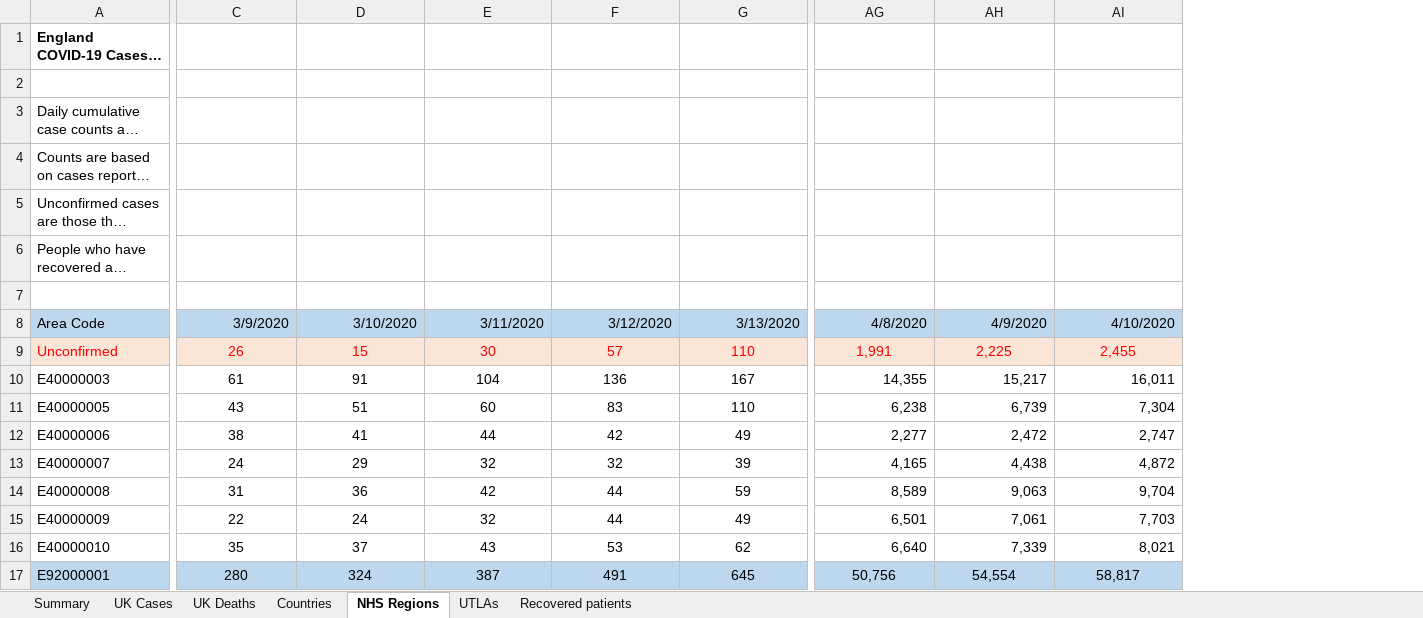
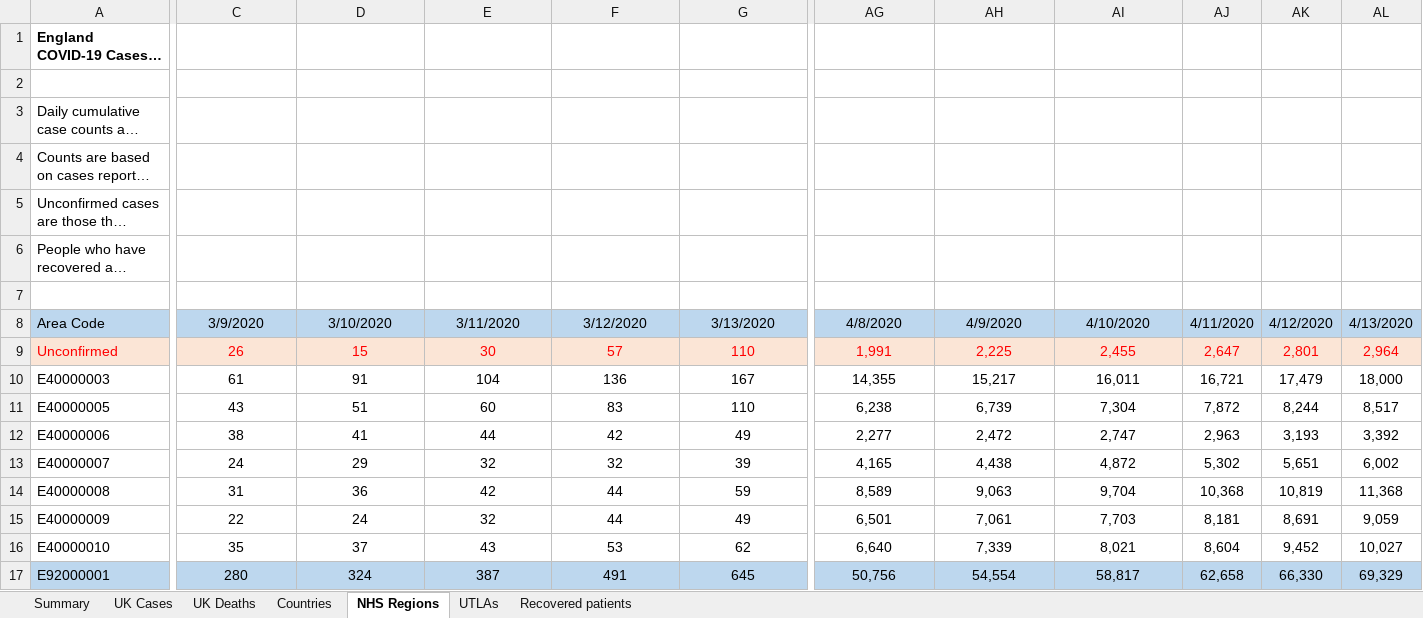
Before and after one commit to artcompiler/coronaviris, an Excel workbook: data/covid_uk.xlsx, sheet NHS Regions, drawn as a sheet; only a part is shown, gaps mark what is left out; long unchanged cells end in …; values as stored, in another font and other column widths than the file's, no borders; the diff covers the shown part only; the diff names each change by its address in the sheet, - before the commit and + after, or states it on an @@ line.

```diff
--- a/data/covid_uk.xlsx (sheet NHS Regions)
+++ b/data/covid_uk.xlsx (sheet NHS Regions)
+column AJ, rows 8-17: 4/11/2020 | 2,647 | 16,721 | 7,872 | 2,963 | 5,302 | 10,368 | 8,181 | 8,604 | 62,658
+column AK, rows 8-17: 4/12/2020 | 2,801 | 17,479 | 8,244 | 3,193 | 5,651 | 10,819 | 8,691 | 9,452 | 66,330
+column AL, rows 8-17: 4/13/2020 | 2,964 | 18,000 | 8,517 | 3,392 | 6,002 | 11,368 | 9,059 | 10,027 | 69,329
-C8:AI8 alignment: right
+C8:AI8 alignment: center
-AG10:AI16 alignment: right
+AG10:AI16 alignment: center
```
Also changed, not shown: cell formats elsewhere in this sheet, sheet UTLAs, sheet Countries, sheet UK Deaths, sheet UK Cases, sheet Summary, formulas that keep their value, 8 other files.
